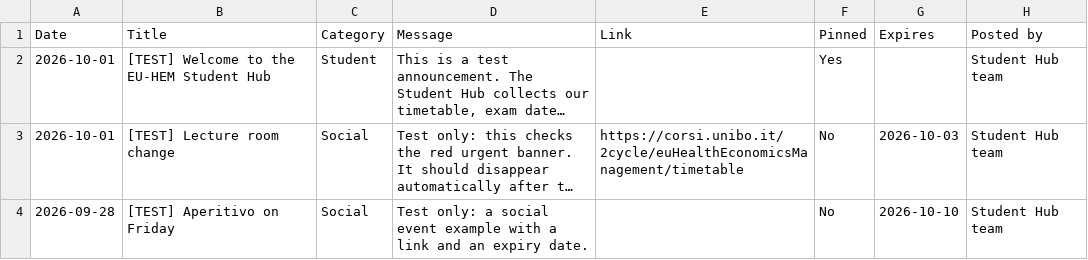
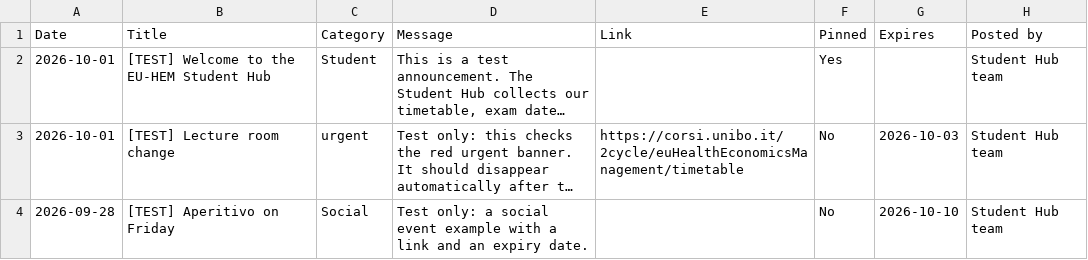
Before and after one commit to AdnanTarabishi/eu-hem-student-hub, a CSV file: data/announcements.csv, drawn as a sheet; long unchanged cells end in …; the diff names each change by its address in the sheet, - before the commit and + after, or states it on an @@ line.

```diff
--- a/data/announcements.csv
+++ b/data/announcements.csv
-C3 (Category): Social
+C3 (Category): urgent
```
